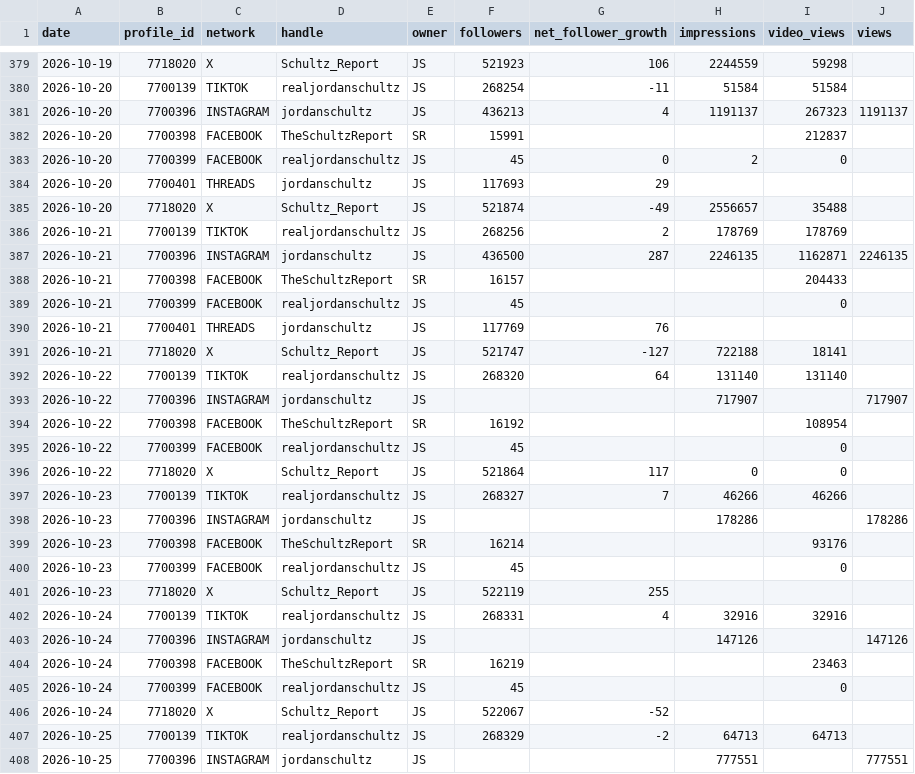
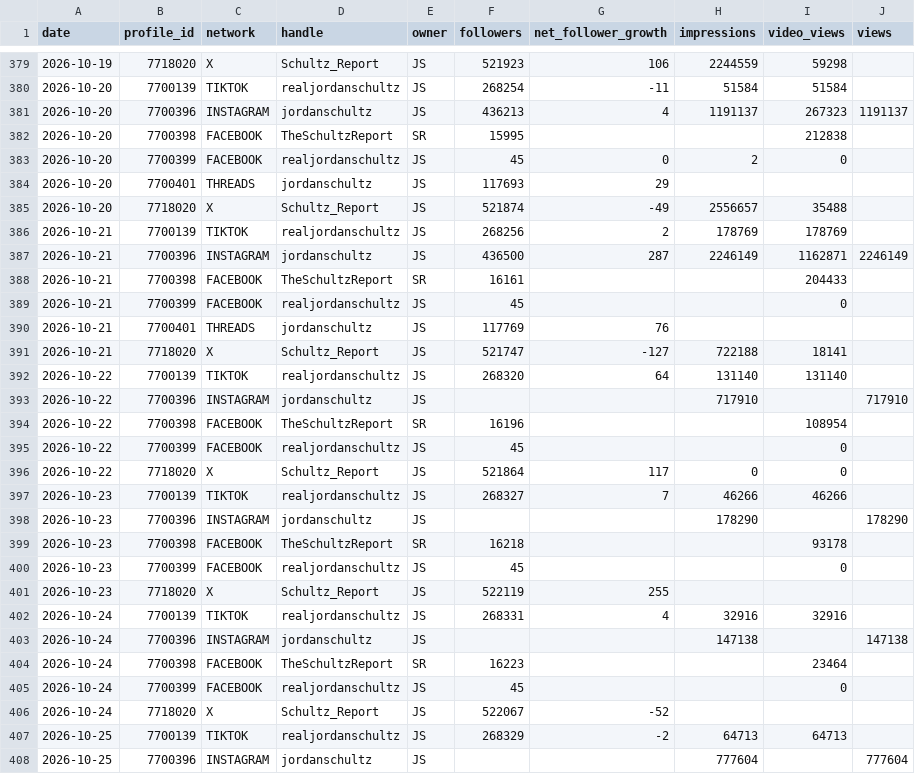
Before and after one commit to raindelaymedia/The-Schultz-Report, a CSV file: schultz_report/data_sr/from_rdm/sprout/profiles_daily.csv, drawn as a sheet; only a part is shown, gaps mark what is left out; the diff covers the shown part only.

```diff
--- a/schultz_report/data_sr/from_rdm/sprout/profiles_daily.csv
+++ b/schultz_report/data_sr/from_rdm/sprout/profiles_daily.csv
@@ -381,3 +381,3 @@ date,profile_id,network,handle,owner,followers,net_follower_growth,impressions,v
 2026-10-20,7700396,INSTAGRAM,jordanschultz,JS,436213,4,1191137,267323,1191137
-2026-10-20,7700398,FACEBOOK,TheSchultzReport,SR,15991,,,212837,
+2026-10-20,7700398,FACEBOOK,TheSchultzReport,SR,15995,,,212838,
 2026-10-20,7700399,FACEBOOK,realjordanschultz,JS,45,0,2,0,
@@ -386,4 +386,4 @@ date,profile_id,network,handle,owner,followers,net_follower_growth,impressions,v
 2026-10-21,7700139,TIKTOK,realjordanschultz,JS,268256,2,178769,178769,
-2026-10-21,7700396,INSTAGRAM,jordanschultz,JS,436500,287,2246135,1162871,2246135
-2026-10-21,7700398,FACEBOOK,TheSchultzReport,SR,16157,,,204433,
+2026-10-21,7700396,INSTAGRAM,jordanschultz,JS,436500,287,2246149,1162871,2246149
+2026-10-21,7700398,FACEBOOK,TheSchultzReport,SR,16161,,,204433,
 2026-10-21,7700399,FACEBOOK,realjordanschultz,JS,45,,,0,
@@ -392,4 +392,4 @@ date,profile_id,network,handle,owner,followers,net_follower_growth,impressions,v
 2026-10-22,7700139,TIKTOK,realjordanschultz,JS,268320,64,131140,131140,
-2026-10-22,7700396,INSTAGRAM,jordanschultz,JS,,,717907,,717907
-2026-10-22,7700398,FACEBOOK,TheSchultzReport,SR,16192,,,108954,
+2026-10-22,7700396,INSTAGRAM,jordanschultz,JS,,,717910,,717910
+2026-10-22,7700398,FACEBOOK,TheSchultzReport,SR,16196,,,108954,
 2026-10-22,7700399,FACEBOOK,realjordanschultz,JS,45,,,0,
@@ -397,4 +397,4 @@ date,profile_id,network,handle,owner,followers,net_follower_growth,impressions,v
 2026-10-23,7700139,TIKTOK,realjordanschultz,JS,268327,7,46266,46266,
-2026-10-23,7700396,INSTAGRAM,jordanschultz,JS,,,178286,,178286
-2026-10-23,7700398,FACEBOOK,TheSchultzReport,SR,16214,,,93176,
+2026-10-23,7700396,INSTAGRAM,jordanschultz,JS,,,178290,,178290
+2026-10-23,7700398,FACEBOOK,TheSchultzReport,SR,16218,,,93178,
 2026-10-23,7700399,FACEBOOK,realjordanschultz,JS,45,,,0,
@@ -402,4 +402,4 @@ date,profile_id,network,handle,owner,followers,net_follower_growth,impressions,v
 2026-10-24,7700139,TIKTOK,realjordanschultz,JS,268331,4,32916,32916,
-2026-10-24,7700396,INSTAGRAM,jordanschultz,JS,,,147126,,147126
-2026-10-24,7700398,FACEBOOK,TheSchultzReport,SR,16219,,,23463,
+2026-10-24,7700396,INSTAGRAM,jordanschultz,JS,,,147138,,147138
+2026-10-24,7700398,FACEBOOK,TheSchultzReport,SR,16223,,,23464,
 2026-10-24,7700399,FACEBOOK,realjordanschultz,JS,45,,,0,
@@ -407,2 +407,2 @@ date,profile_id,network,handle,owner,followers,net_follower_growth,impressions,v
 2026-10-25,7700139,TIKTOK,realjordanschultz,JS,268329,-2,64713,64713,
-2026-10-25,7700396,INSTAGRAM,jordanschultz,JS,,,777551,,777551
+2026-10-25,7700396,INSTAGRAM,jordanschultz,JS,,,777604,,777604
```
Also changed, not shown: 6 added rows and 67 edited cells elsewhere in this file, schultz_report/data_sr/from_rdm/socials_sr.csv, schultz_report/data_sr/from_rdm/tiktok/account_daily.csv, 6 other files.
